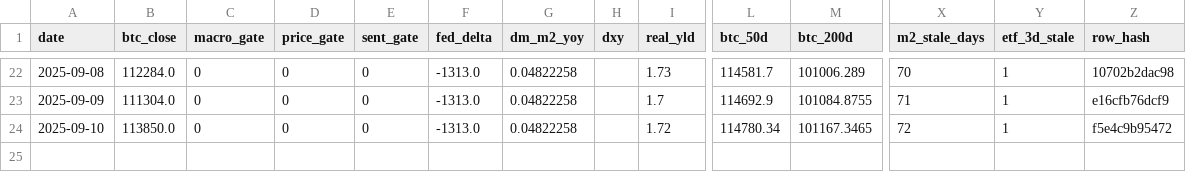
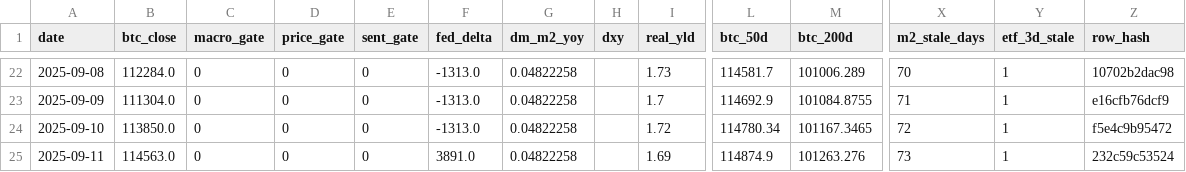
Before and after one commit to matthewprotti/btc_macro_agent_v2.py, a CSV file: track.csv, drawn as a sheet; only a part is shown, gaps mark what is left out; rows hold the shown columns only; the diff names each change by its address in the sheet, - before the commit and + after, or states it on an @@ line.

```diff
--- a/track.csv
+++ b/track.csv
+row 25: 2025-09-11 | 114563.0 | 0 | 0 | 0 | 3891.0 | 0.04822258 |  | 1.69 | 114874.9 | 101263.276 | 73 | 1 | 232c59c53524
```
Also changed, not shown: data/BTCUSD.csv, data/DXY.csv, 3 other files.
